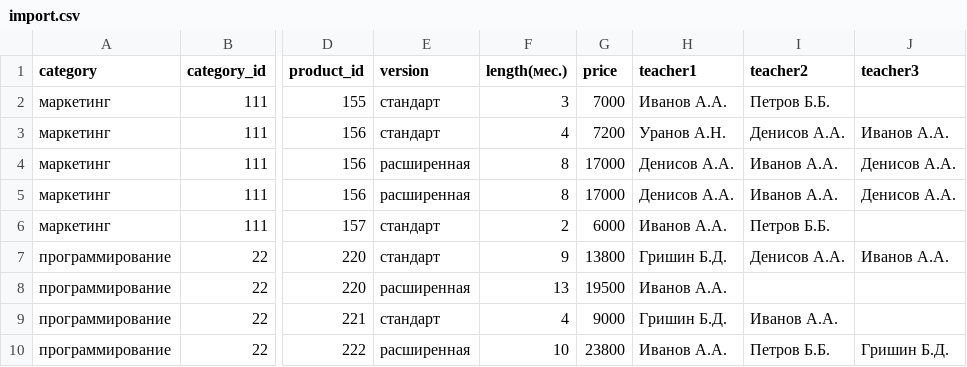
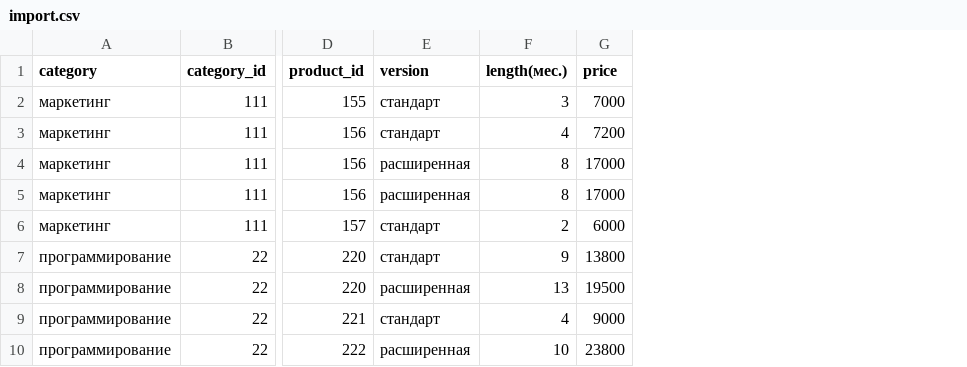
Before and after one commit to antuanuran/get_course, a CSV file: data_all/import.csv, drawn as a sheet; only a part is shown, gaps mark what is left out; the diff names each change by its address in the sheet, - before the commit and + after, or states it on an @@ line.

```diff
--- a/data_all/import.csv
+++ b/data_all/import.csv
-column H (teacher1), rows 2-10: Иванов А.А. | Уранов А.Н. | Денисов А.А. | Денисов А.А. | Иванов А.А. | Гришин Б.Д. | Иванов А.А. | Гришин Б.Д. | Иванов А.А.
-column I (teacher2), rows 2-10: Петров Б.Б. | Денисов А.А. | Иванов А.А. | Иванов А.А. | Петров Б.Б. | Денисов А.А. |  | Иванов А.А. | Петров Б.Б.
-column J (teacher3), rows 3-10: Иванов А.А. | Денисов А.А. | Денисов А.А. |  | Иванов А.А. |  |  | Гришин Б.Д.
```
Also changed, not shown: 28 other files.
